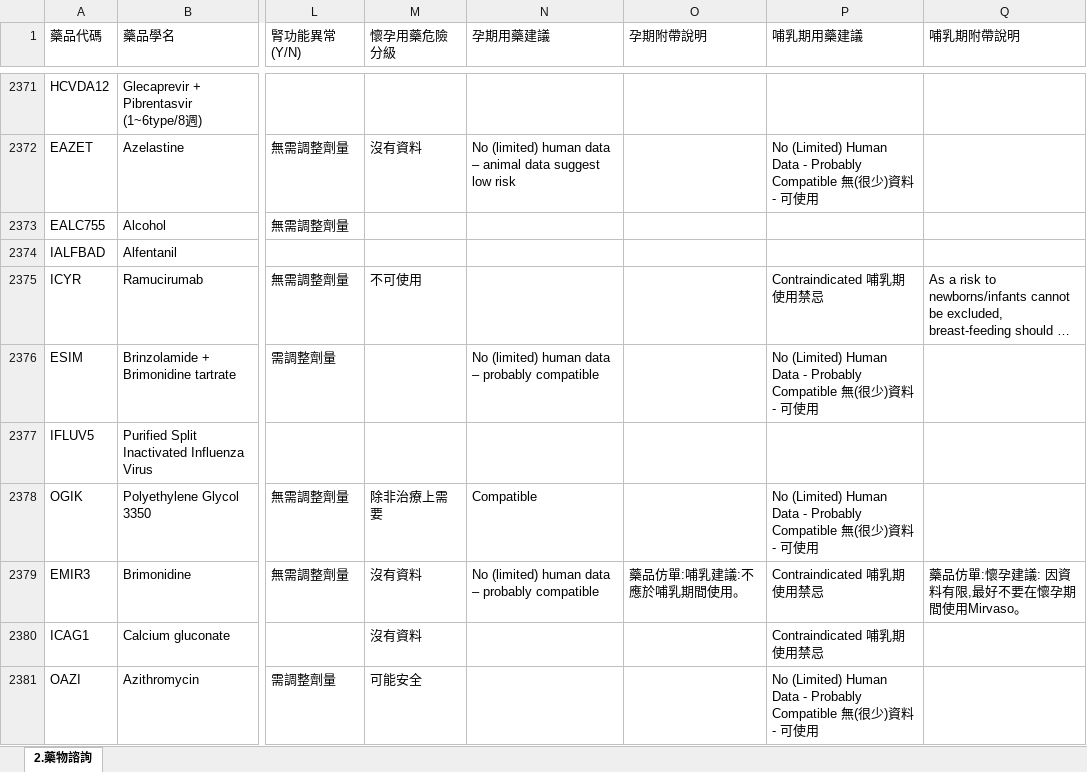
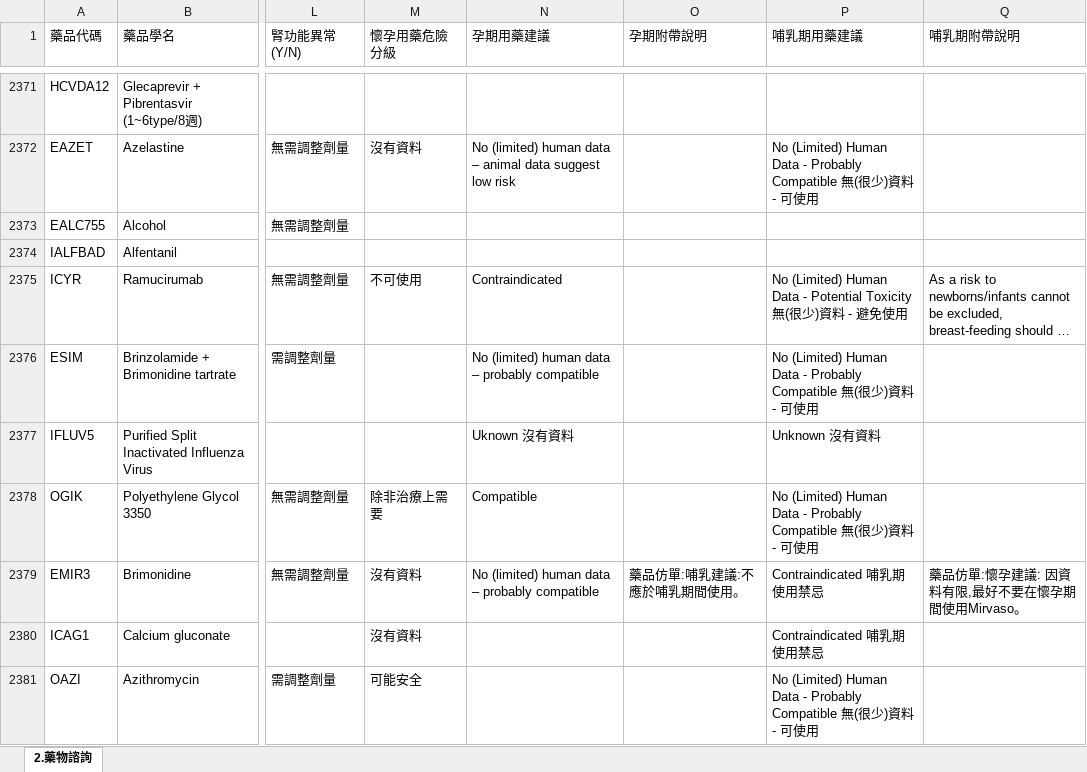
Before and after one commit to shin13/formulary-gitbook, an Excel workbook: 2.藥物諮詢.xlsx, sheet 2.藥物諮詢, drawn as a sheet; only a part is shown, gaps mark what is left out; long unchanged cells end in …; values as stored, in another font and other column widths than the file's, no borders; the diff covers the shown part only; the diff names each change by its address in the sheet, - before the commit and + after, or states it on an @@ line.

```diff
--- a/2.藥物諮詢.xlsx (sheet 2.藥物諮詢)
+++ b/2.藥物諮詢.xlsx (sheet 2.藥物諮詢)
-N2375 (孕期用藥建議): (empty)
+N2375 (孕期用藥建議): Contraindicated
-P2375 (哺乳期用藥建議): Contraindicated 哺乳期使用禁忌
+P2375 (哺乳期用藥建議): No (Limited) Human Data - Potential Toxicity 無(很少)資料 - 避免使用
-N2377 (孕期用藥建議): (empty)
+N2377 (孕期用藥建議): Uknown 沒有資料
-P2377 (哺乳期用藥建議): (empty)
+P2377 (哺乳期用藥建議): Unknown 沒有資料
```
Also changed, not shown: 72 edited cells elsewhere in this sheet, 38 other files.
